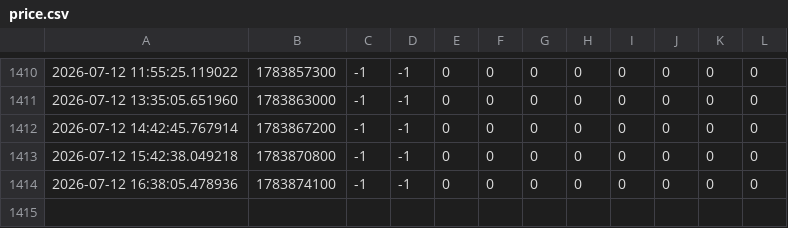
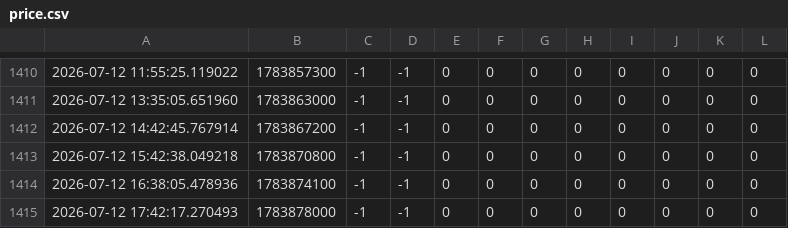
Before and after one commit to sssunwl/PolymarketBTCMonitor, a CSV file: price.csv, drawn as a sheet; only a part is shown, gaps mark what is left out; the diff names each change by its address in the sheet, - before the commit and + after, or states it on an @@ line.

Commit message:
update data

```diff
--- a/price.csv
+++ b/price.csv
+row 1415: 2026-07-12 17:42:17.270493 | 1783878000 | -1 | -1 | 0 | 0 | 0 | 0 | 0 | 0 | 0 | 0
```
Also changed, not shown: data.csv.
